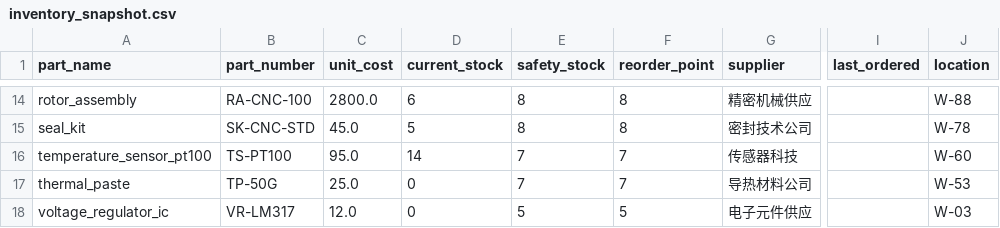
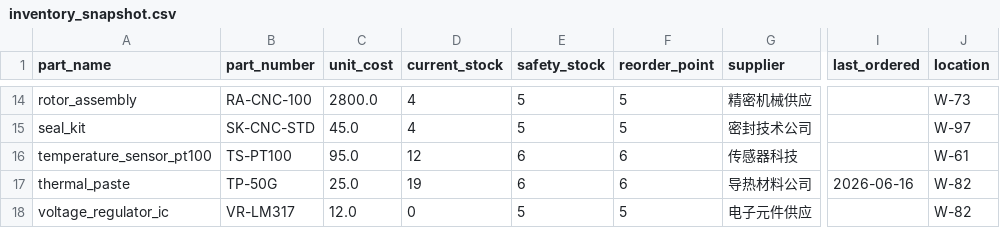
Before and after one commit to yuzzz710/Predictive-Maintenance-Platform, a CSV file: web-dashboard/data/inventory_snapshot.csv, drawn as a sheet; only a part is shown, gaps mark what is left out; the diff covers the shown part only; the diff names each change by its address in the sheet, - before the commit and + after, or states it on an @@ line.

```diff
--- a/web-dashboard/data/inventory_snapshot.csv
+++ b/web-dashboard/data/inventory_snapshot.csv
-D14 (current_stock): 6
+D14 (current_stock): 4
-E14:E15 (safety_stock): 8
+E14:E15 (safety_stock): 5
-F14:F15 (reorder_point): 8
+F14:F15 (reorder_point): 5
-J14 (location): W-88
+J14 (location): W-73
-D15 (current_stock): 5
+D15 (current_stock): 4
-J15 (location): W-78
+J15 (location): W-97
-D16 (current_stock): 14
+D16 (current_stock): 12
-E16:E17 (safety_stock): 7
+E16:E17 (safety_stock): 6
-F16:F17 (reorder_point): 7
+F16:F17 (reorder_point): 6
-J16 (location): W-60
+J16 (location): W-61
-D17 (current_stock): 0
+D17 (current_stock): 19
-I17 (last_ordered): (empty)
+I17 (last_ordered): 2026-06-16
-J17 (location): W-53
+J17 (location): W-82
-J18 (location): W-03
+J18 (location): W-82
```
Also changed, not shown: 33 edited cells elsewhere in this file, web-dashboard/data/downtime_schedule.csv, web-dashboard/data/procurement_orders.csv, 26 other files.
